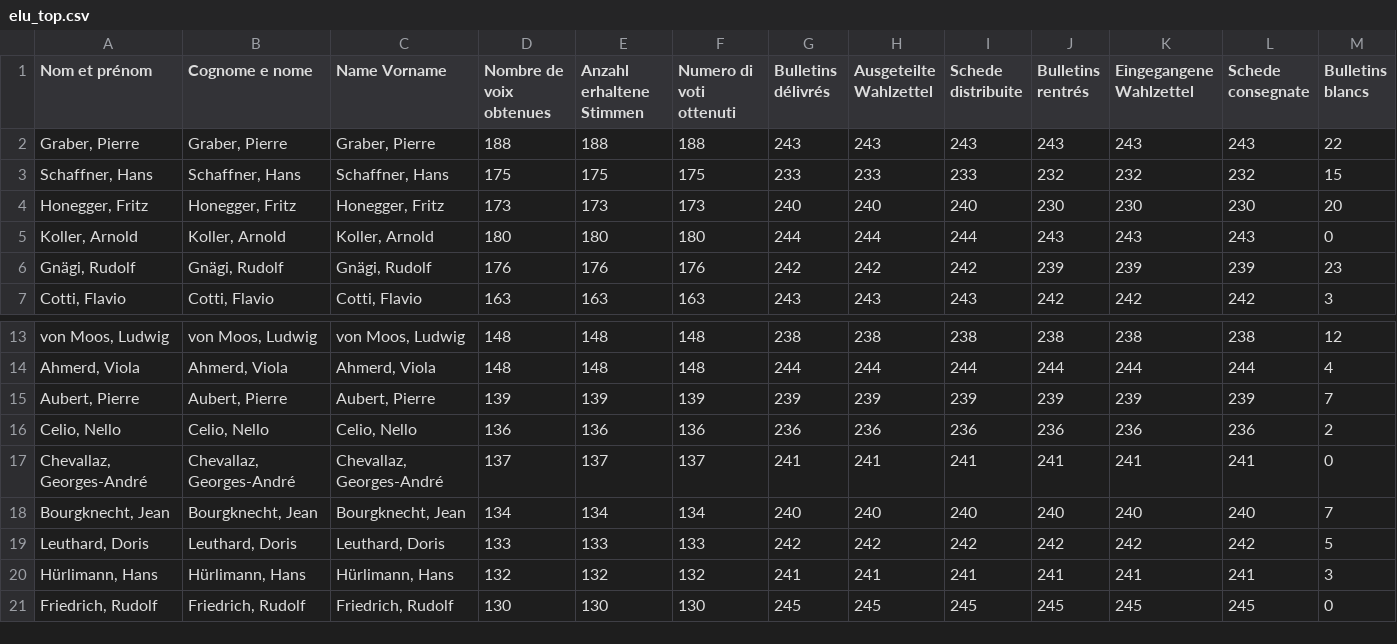
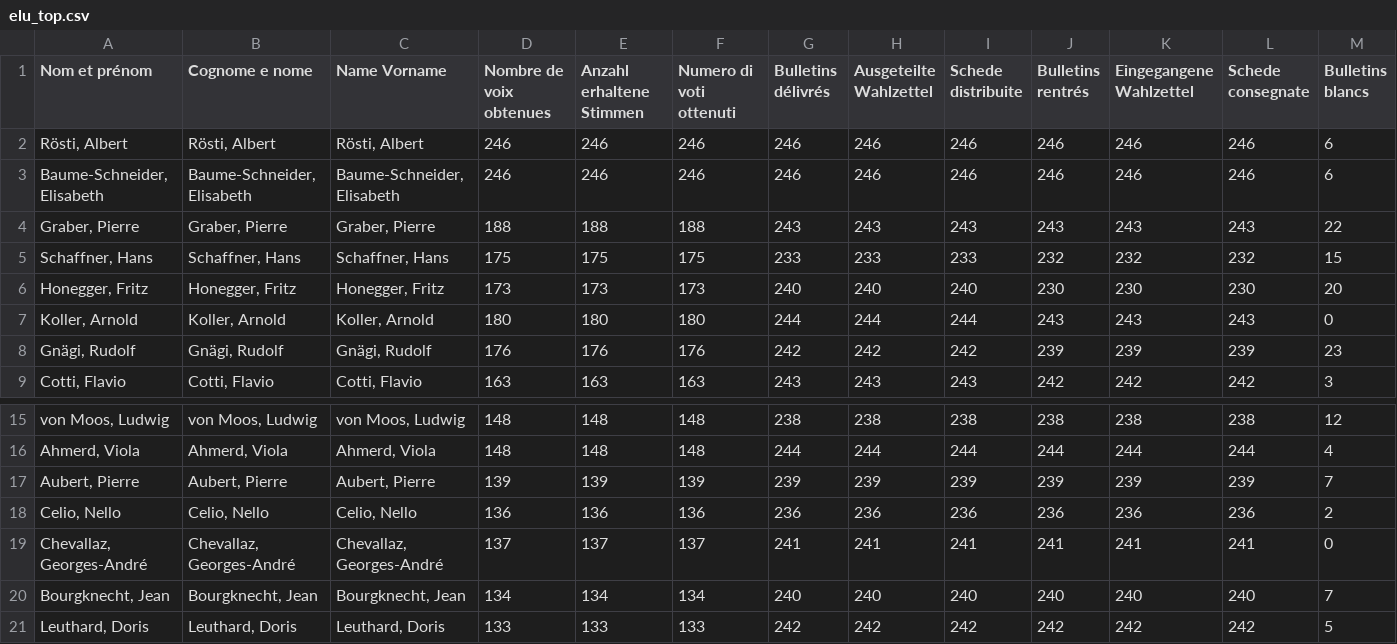
Before and after one commit to vey83/conseil_federal, a CSV file: elu_top.csv, drawn as a sheet; only a part is shown, gaps mark what is left out; removed rows and columns are numbered as before the commit, all else as after; rows hold the shown columns only; the diff names each change by its address in the sheet, - before the commit and + after, or states it on an @@ line.

```diff
--- a/elu_top.csv
+++ b/elu_top.csv
+row 2: Rösti, Albert | Rösti, Albert | Rösti, Albert | 246 | 246 | 246 | 246 | 246 | 246 | 246 | 246 | 246 | 6
+row 3: Baume-Schneider, Elisabeth | Baume-Schneider, Elisabeth | Baume-Schneider, Elisabeth | 246 | 246 | 246 | 246 | 246 | 246 | 246 | 246 | 246 | 6
-row 20: Hürlimann, Hans | Hürlimann, Hans | Hürlimann, Hans | 132 | 132 | 132 | 241 | 241 | 241 | 241 | 241 | 241 | 3
-row 21: Friedrich, Rudolf | Friedrich, Rudolf | Friedrich, Rudolf | 130 | 130 | 130 | 245 | 245 | 245 | 245 | 245 | 245 | 0
```
Also changed, not shown: canton_cf_fr.csv, elu_top_sp.csv, 1 other file.
